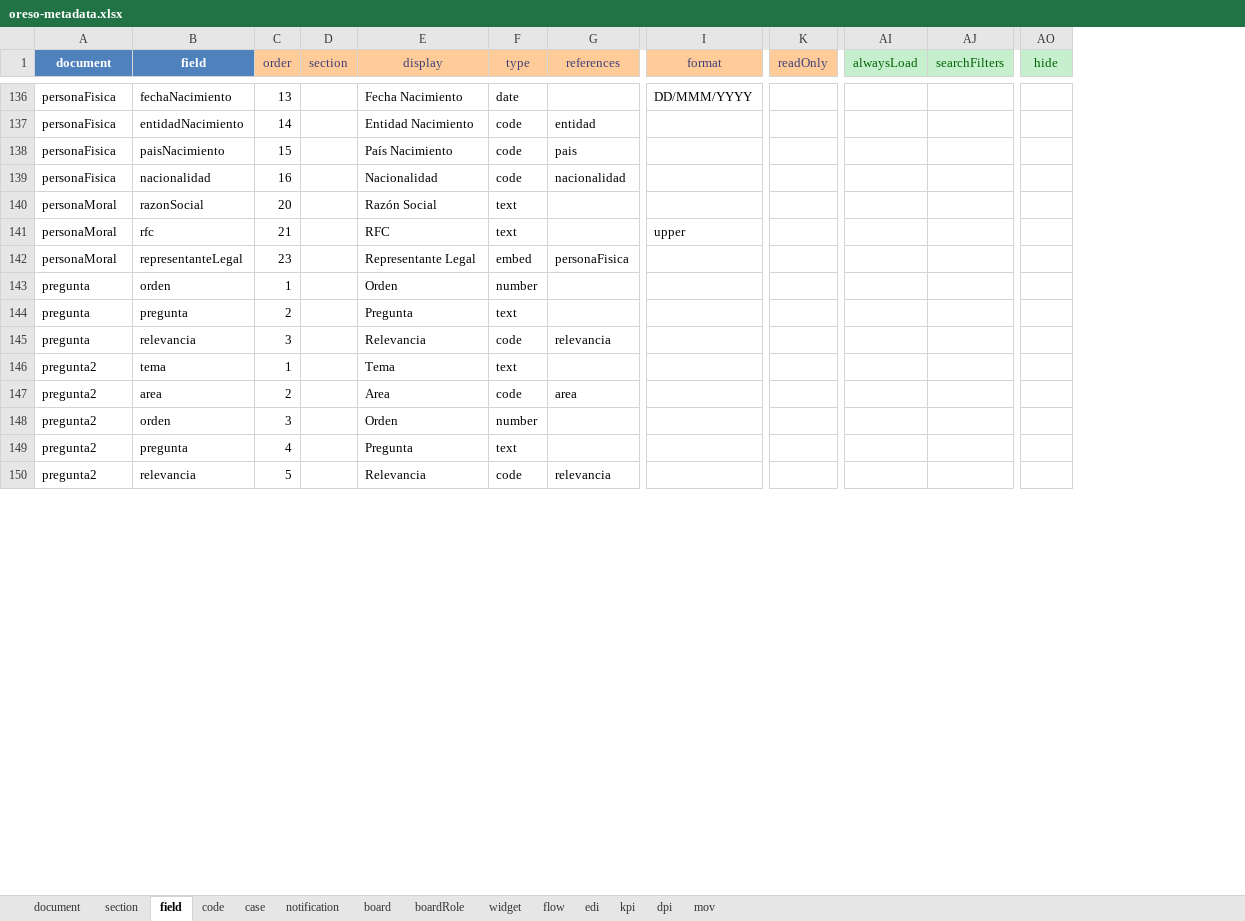
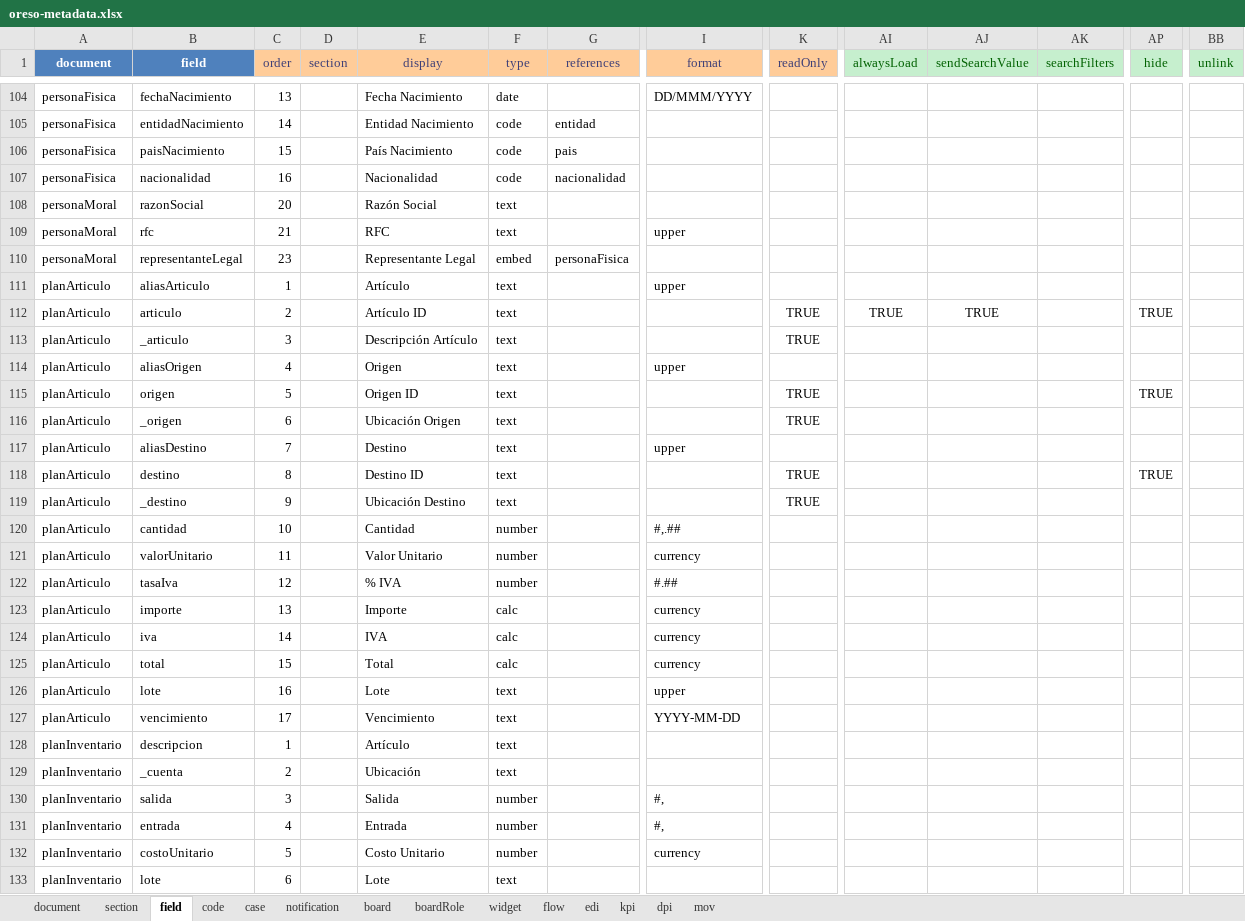
Before and after one commit to bh-wasabi/oreso, an Excel workbook: oreso-metadata.xlsx, sheet field, drawn as a sheet; only a part is shown, gaps mark what is left out; values as stored, in another font and other column widths than the file's, no borders; removed rows and columns are numbered as before the commit, all else as after; rows hold the shown columns only; the diff covers the shown part only; the diff names each change by its address in the sheet, - before the commit and + after, or states it on an @@ line.

```diff
--- a/oreso-metadata.xlsx (sheet field)
+++ b/oreso-metadata.xlsx (sheet field)
+column AJ (sendSearchValue), empty
+column BB (unlink), empty
-row 143: pregunta | orden | 1 |  | Orden | number
+row 111: planArticulo | aliasArticulo | 1 |  | Artículo | text |  | upper
+row 112: planArticulo | articulo | 2 |  | Artículo ID | text |  |  | TRUE | TRUE | TRUE |  | TRUE
+row 113: planArticulo | _articulo | 3 |  | Descripción Artículo | text |  |  | TRUE
+row 114: planArticulo | aliasOrigen | 4 |  | Origen | text |  | upper
+row 115: planArticulo | origen | 5 |  | Origen ID | text |  |  | TRUE |  |  |  | TRUE
+row 116: planArticulo | _origen | 6 |  | Ubicación Origen | text |  |  | TRUE
+row 117: planArticulo | aliasDestino | 7 |  | Destino | text |  | upper
+row 118: planArticulo | destino | 8 |  | Destino ID | text |  |  | TRUE |  |  |  | TRUE
+row 119: planArticulo | _destino | 9 |  | Ubicación Destino | text |  |  | TRUE
+row 120: planArticulo | cantidad | 10 |  | Cantidad | number |  | #,.##
+row 121: planArticulo | valorUnitario | 11 |  | Valor Unitario | number |  | currency
+row 122: planArticulo | tasaIva | 12 |  | % IVA | number |  | #.##
+row 123: planArticulo | importe | 13 |  | Importe | calc |  | currency
+row 124: planArticulo | iva | 14 |  | IVA | calc |  | currency
+row 125: planArticulo | total | 15 |  | Total | calc |  | currency
+row 126: planArticulo | lote | 16 |  | Lote | text |  | upper
+row 127: planArticulo | vencimiento | 17 |  | Vencimiento | text |  | YYYY-MM-DD
+row 128: planInventario | descripcion | 1 |  | Artículo | text
-A129 (document): pregunta
+A129 (document): planInventario
-B129 (field): pregunta
+B129 (field): _cuenta
-E129 (display): Pregunta
+E129 (display): Ubicación
-row 145: pregunta | relevancia | 3 |  | Relevancia | code | relevancia
-row 146: pregunta2 | tema | 1 |  | Tema | text
-row 147: pregunta2 | area | 2 |  | Area | code | area
-row 148: pregunta2 | orden | 3 |  | Orden | number
-row 149: pregunta2 | pregunta | 4 |  | Pregunta | text
-row 150: pregunta2 | relevancia | 5 |  | Relevancia | code | relevancia
+row 130: planInventario | salida | 3 |  | Salida | number |  | #,
+row 131: planInventario | entrada | 4 |  | Entrada | number |  | #,
+row 132: planInventario | costoUnitario | 5 |  | Costo Unitario | number |  | currency
+row 133: planInventario | lote | 6 |  | Lote | text
```
Also changed, not shown: 26 added rows, 56 removed rows and 20 edited cells elsewhere in this sheet, sheet code, sheet document, sheet section, sheet mov, sheet board, sheet widget, hidden cells, 47 other files.
